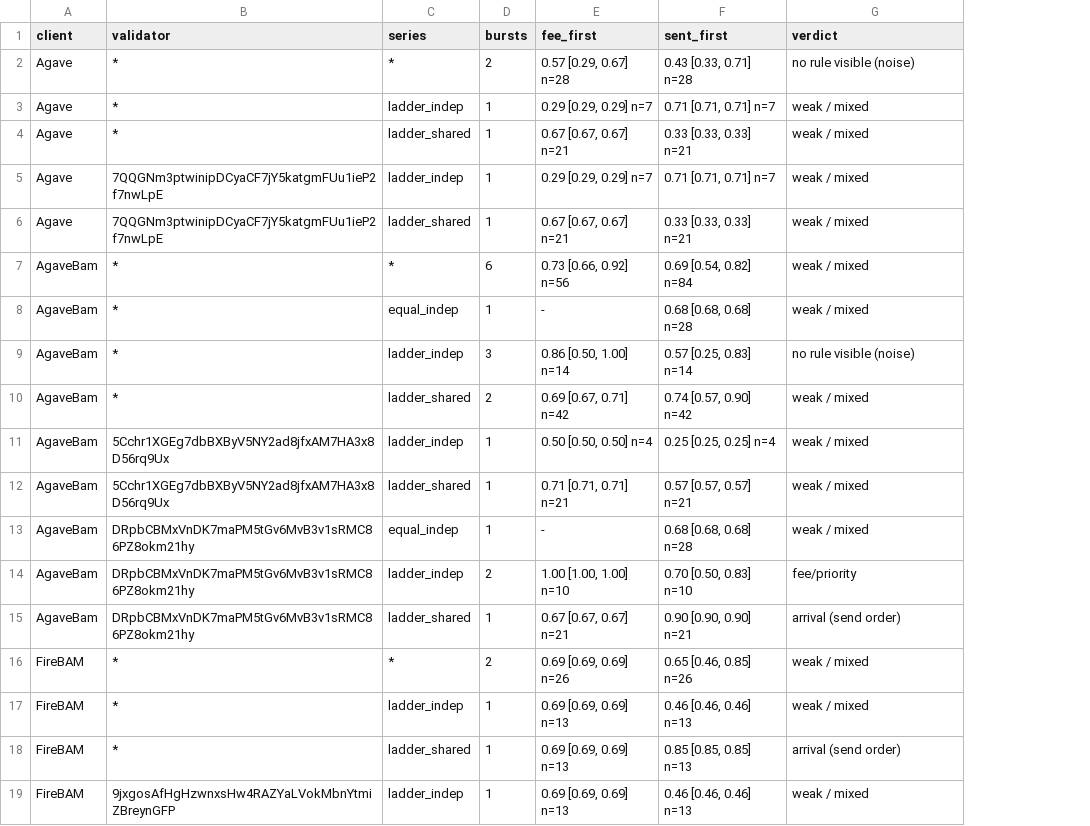
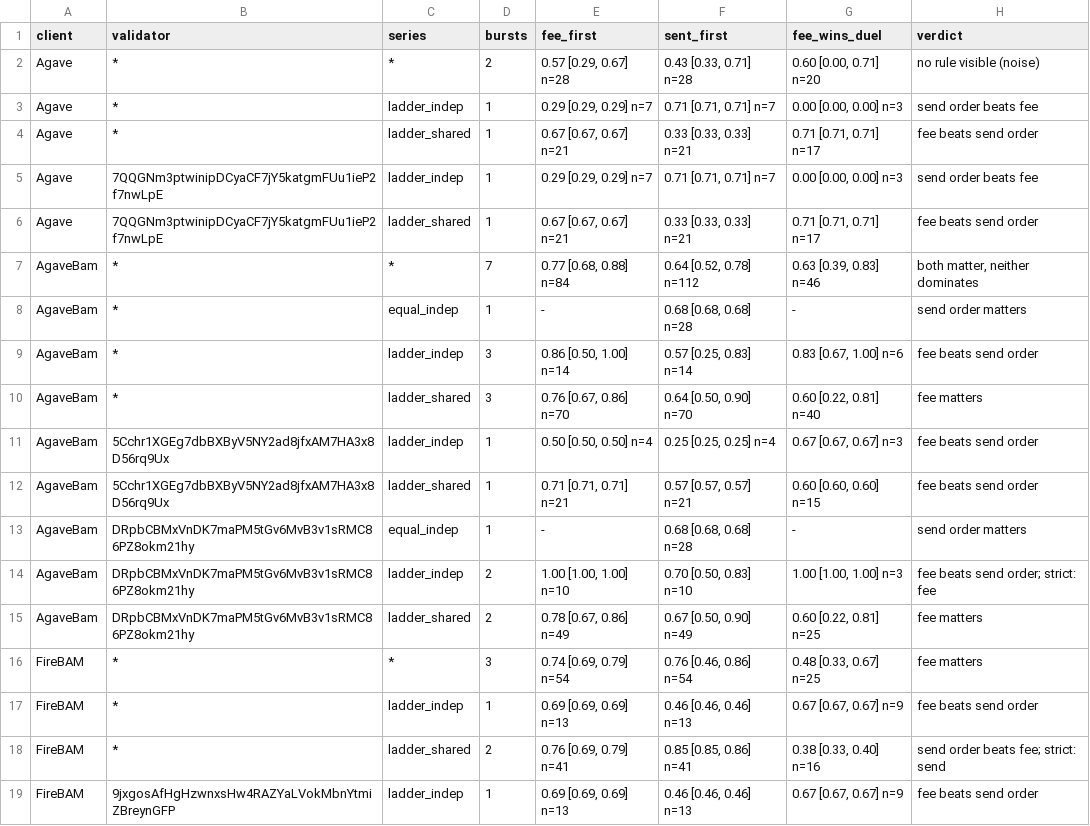
Before and after one commit to Betanumber9/solana-inside-the-block, a CSV file: reports/rules.csv, drawn as a sheet; only a part is shown; addresses are those after the commit; the diff covers the shown part only; the diff names each change by its address in the sheet, - before the commit and + after, or states it on an @@ line.

Commit message:
README: actual send path, duel pairs, verdict rules

```diff
--- a/reports/rules.csv
+++ b/reports/rules.csv
+column G (fee_wins_duel), rows 2-19: 0.60 [0.00, 0.71] n=20 | 0.00 [0.00, 0.00] n=3 | 0.71 [0.71, 0.71] n=17 | 0.00 [0.00, 0.00] n=3 | 0.71 [0.71, 0.71] n=17 | 0.63 [0.39, 0.83] n=46 | - | 0.83 [0.67, 1.00] n=6 | 0.60 [0.22, 0.81] n=40 | 0.67 [0.67, 0.67] n=3 | 0.60 [0.60, 0.60] n=15 | - | 1.00 [1.00, 1.00] n=3 | 0.60 [0.22, 0.81] n=25 | 0.48 [0.33, 0.67] n=25 | 0.67 [0.67, 0.67] n=9 | 0.38 [0.33, 0.40] n=16 | 0.67 [0.67, 0.67] n=9
-H3 (verdict): weak / mixed
+H3 (verdict): send order beats fee
-H4 (verdict): weak / mixed
+H4 (verdict): fee beats send order
-H5 (verdict): weak / mixed
+H5 (verdict): send order beats fee
-H6 (verdict): weak / mixed
+H6 (verdict): fee beats send order
-D7 (bursts): 6
+D7 (bursts): 7
-E7 (fee_first): 0.73 [0.66, 0.92] n=56
+E7 (fee_first): 0.77 [0.68, 0.88] n=84
-F7 (sent_first): 0.69 [0.54, 0.82] n=84
+F7 (sent_first): 0.64 [0.52, 0.78] n=112
-H7 (verdict): weak / mixed
+H7 (verdict): both matter, neither dominates
-H8 (verdict): weak / mixed
+H8 (verdict): send order matters
-H9 (verdict): no rule visible (noise)
+H9 (verdict): fee beats send order
-D10 (bursts): 2
+D10 (bursts): 3
-E10 (fee_first): 0.69 [0.67, 0.71] n=42
+E10 (fee_first): 0.76 [0.67, 0.86] n=70
-F10 (sent_first): 0.74 [0.57, 0.90] n=42
+F10 (sent_first): 0.64 [0.50, 0.90] n=70
-H10 (verdict): weak / mixed
+H10 (verdict): fee matters
-H11:H12 (verdict): weak / mixed
+H11:H12 (verdict): fee beats send order
-H13 (verdict): weak / mixed
+H13 (verdict): send order matters
-H14 (verdict): fee/priority
+H14 (verdict): fee beats send order; strict: fee
-D15 (bursts): 1
+D15 (bursts): 2
-E15 (fee_first): 0.67 [0.67, 0.67] n=21
+E15 (fee_first): 0.78 [0.67, 0.86] n=49
-F15 (sent_first): 0.90 [0.90, 0.90] n=21
+F15 (sent_first): 0.67 [0.50, 0.90] n=49
-H15 (verdict): arrival (send order)
+H15 (verdict): fee matters
-D16 (bursts): 2
+D16 (bursts): 3
-E16 (fee_first): 0.69 [0.69, 0.69] n=26
+E16 (fee_first): 0.74 [0.69, 0.79] n=54
-F16 (sent_first): 0.65 [0.46, 0.85] n=26
+F16 (sent_first): 0.76 [0.46, 0.86] n=54
-H16 (verdict): weak / mixed
+H16 (verdict): fee matters
-H17 (verdict): weak / mixed
+H17 (verdict): fee beats send order
-D18 (bursts): 1
+D18 (bursts): 2
-E18 (fee_first): 0.69 [0.69, 0.69] n=13
+E18 (fee_first): 0.76 [0.69, 0.79] n=41
-F18 (sent_first): 0.85 [0.85, 0.85] n=13
+F18 (sent_first): 0.85 [0.85, 0.86] n=41
-H18 (verdict): arrival (send order)
+H18 (verdict): send order beats fee; strict: send
-H19 (verdict): weak / mixed
+H19 (verdict): fee beats send order
```
Also changed, not shown: 2 added rows and 57 edited cells elsewhere in this file, reports/landing.csv, 4 other files.
